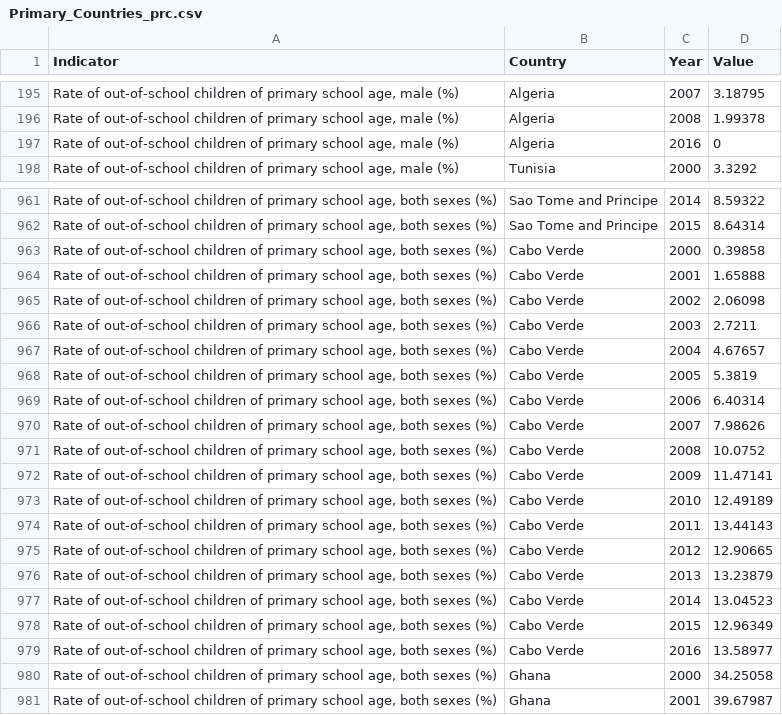
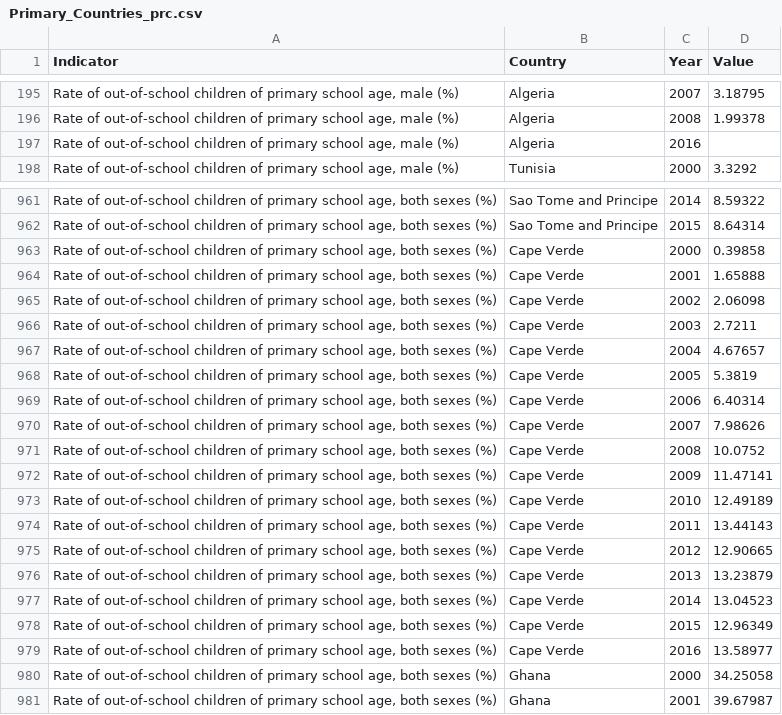
Before and after one commit to bsakbar/Major-Studio-1, a CSV file: Final assignment/data/Education/Countries/Primary_Countries_prc.csv, drawn as a sheet; only a part is shown, gaps mark what is left out; the diff covers the shown part only.

```diff
--- a/Final assignment/data/Education/Countries/Primary_Countries_prc.csv
+++ b/Final assignment/data/Education/Countries/Primary_Countries_prc.csv
@@ -196,3 +196,3 @@ Indicator,Country,Year,Value
 "Rate of out-of-school children of primary school age, male (%)",Algeria,2008,1.99378
-"Rate of out-of-school children of primary school age, male (%)",Algeria,2016,0
+"Rate of out-of-school children of primary school age, male (%)",Algeria,2016,
 "Rate of out-of-school children of primary school age, male (%)",Tunisia,2000,3.3292
@@ -962,19 +962,19 @@ Indicator,Country,Year,Value
 "Rate of out-of-school children of primary school age, both sexes (%)",Sao Tome and Principe,2015,8.64314
-"Rate of out-of-school children of primary school age, both sexes (%)",Cabo Verde,2000,0.39858
-"Rate of out-of-school children of primary school age, both sexes (%)",Cabo Verde,2001,1.65888
-"Rate of out-of-school children of primary school age, both sexes (%)",Cabo Verde,2002,2.06098
-"Rate of out-of-school children of primary school age, both sexes (%)",Cabo Verde,2003,2.7211
-"Rate of out-of-school children of primary school age, both sexes (%)",Cabo Verde,2004,4.67657
-"Rate of out-of-school children of primary school age, both sexes (%)",Cabo Verde,2005,5.3819
-"Rate of out-of-school children of primary school age, both sexes (%)",Cabo Verde,2006,6.40314
-"Rate of out-of-school children of primary school age, both sexes (%)",Cabo Verde,2007,7.98626
-"Rate of out-of-school children of primary school age, both sexes (%)",Cabo Verde,2008,10.0752
-"Rate of out-of-school children of primary school age, both sexes (%)",Cabo Verde,2009,11.47141
-"Rate of out-of-school children of primary school age, both sexes (%)",Cabo Verde,2010,12.49189
-"Rate of out-of-school children of primary school age, both sexes (%)",Cabo Verde,2011,13.44143
-"Rate of out-of-school children of primary school age, both sexes (%)",Cabo Verde,2012,12.90665
-"Rate of out-of-school children of primary school age, both sexes (%)",Cabo Verde,2013,13.23879
-"Rate of out-of-school children of primary school age, both sexes (%)",Cabo Verde,2014,13.04523
-"Rate of out-of-school children of primary school age, both sexes (%)",Cabo Verde,2015,12.96349
-"Rate of out-of-school children of primary school age, both sexes (%)",Cabo Verde,2016,13.58977
+"Rate of out-of-school children of primary school age, both sexes (%)",Cape Verde,2000,0.39858
+"Rate of out-of-school children of primary school age, both sexes (%)",Cape Verde,2001,1.65888
+"Rate of out-of-school children of primary school age, both sexes (%)",Cape Verde,2002,2.06098
+"Rate of out-of-school children of primary school age, both sexes (%)",Cape Verde,2003,2.7211
+"Rate of out-of-school children of primary school age, both sexes (%)",Cape Verde,2004,4.67657
+"Rate of out-of-school children of primary school age, both sexes (%)",Cape Verde,2005,5.3819
+"Rate of out-of-school children of primary school age, both sexes (%)",Cape Verde,2006,6.40314
+"Rate of out-of-school children of primary school age, both sexes (%)",Cape Verde,2007,7.98626
+"Rate of out-of-school children of primary school age, both sexes (%)",Cape Verde,2008,10.0752
+"Rate of out-of-school children of primary school age, both sexes (%)",Cape Verde,2009,11.47141
+"Rate of out-of-school children of primary school age, both sexes (%)",Cape Verde,2010,12.49189
+"Rate of out-of-school children of primary school age, both sexes (%)",Cape Verde,2011,13.44143
+"Rate of out-of-school children of primary school age, both sexes (%)",Cape Verde,2012,12.90665
+"Rate of out-of-school children of primary school age, both sexes (%)",Cape Verde,2013,13.23879
+"Rate of out-of-school children of primary school age, both sexes (%)",Cape Verde,2014,13.04523
+"Rate of out-of-school children of primary school age, both sexes (%)",Cape Verde,2015,12.96349
+"Rate of out-of-school children of primary school age, both sexes (%)",Cape Verde,2016,13.58977
 "Rate of out-of-school children of primary school age, both sexes (%)",Ghana,2000,34.25058
```
Also changed, not shown: 83 edited cells elsewhere in this file, Final assignment/data/Education/Countries/Secondary_Countries_prc.csv, Final assignment/data/access_electricity_data.csv, 22 other files.
